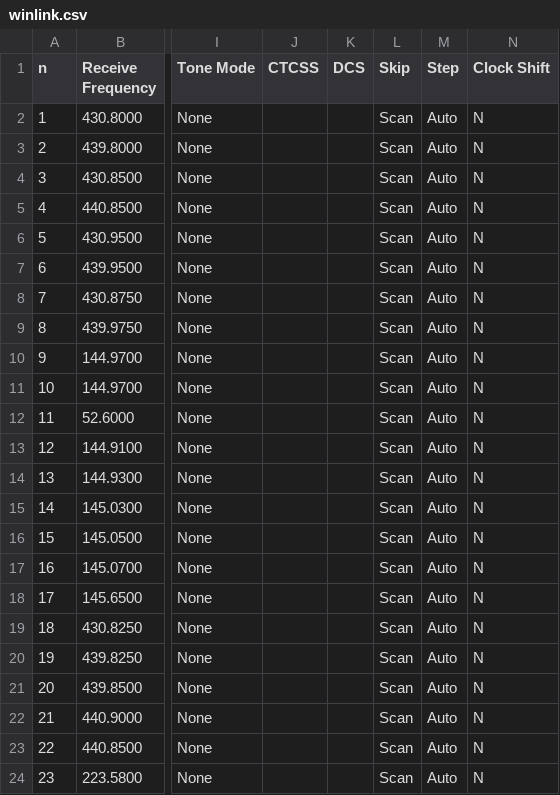
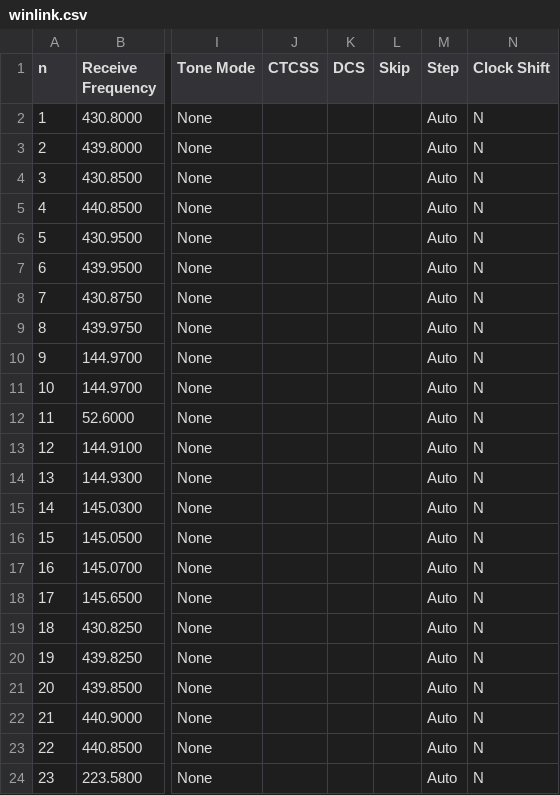
Before and after one commit to efalk/SeattleACS, a CSV file: RT/winlink.csv, drawn as a sheet; only a part is shown, gaps mark what is left out; the diff names each change by its address in the sheet, - before the commit and + after, or states it on an @@ line.

Commit message:
Added "--skip" option to flag channels to not be scanned
winlink.csv channels marked for skip

```diff
--- a/RT/winlink.csv
+++ b/RT/winlink.csv
-L2:L24 (Skip): Scan
+L2:L24 (Skip): (empty)
```
Also changed, not shown: Chirp/winlink.csv, 9 other files.
